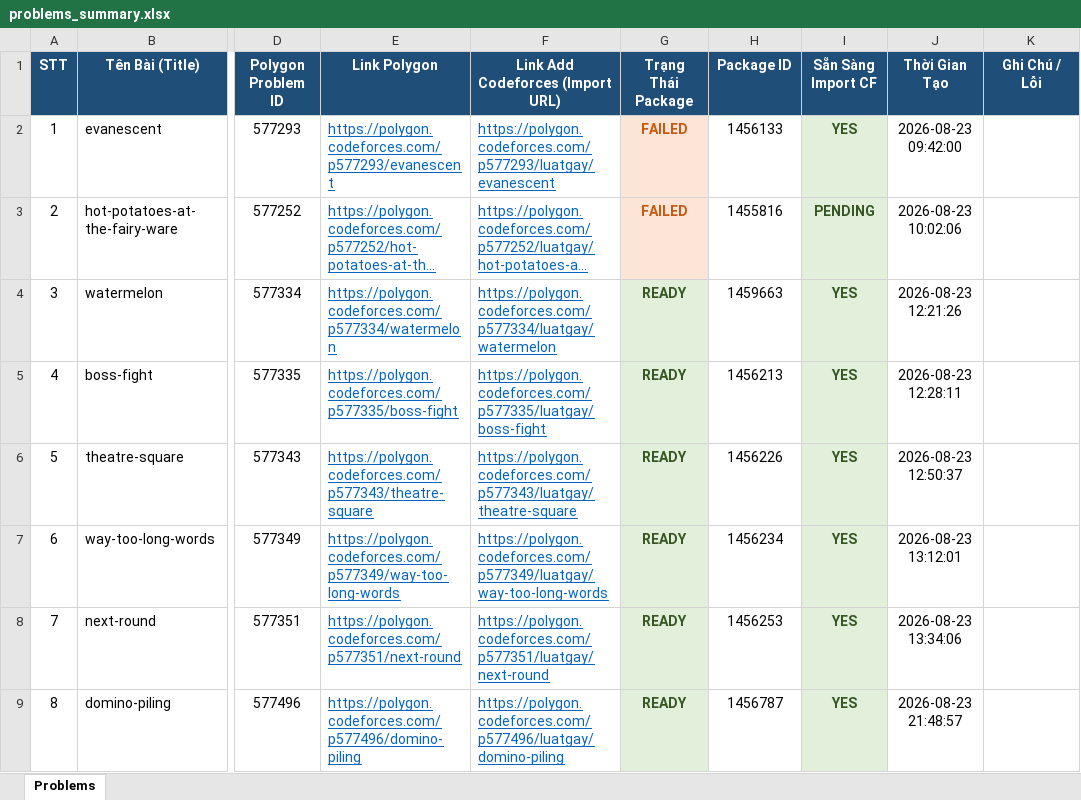
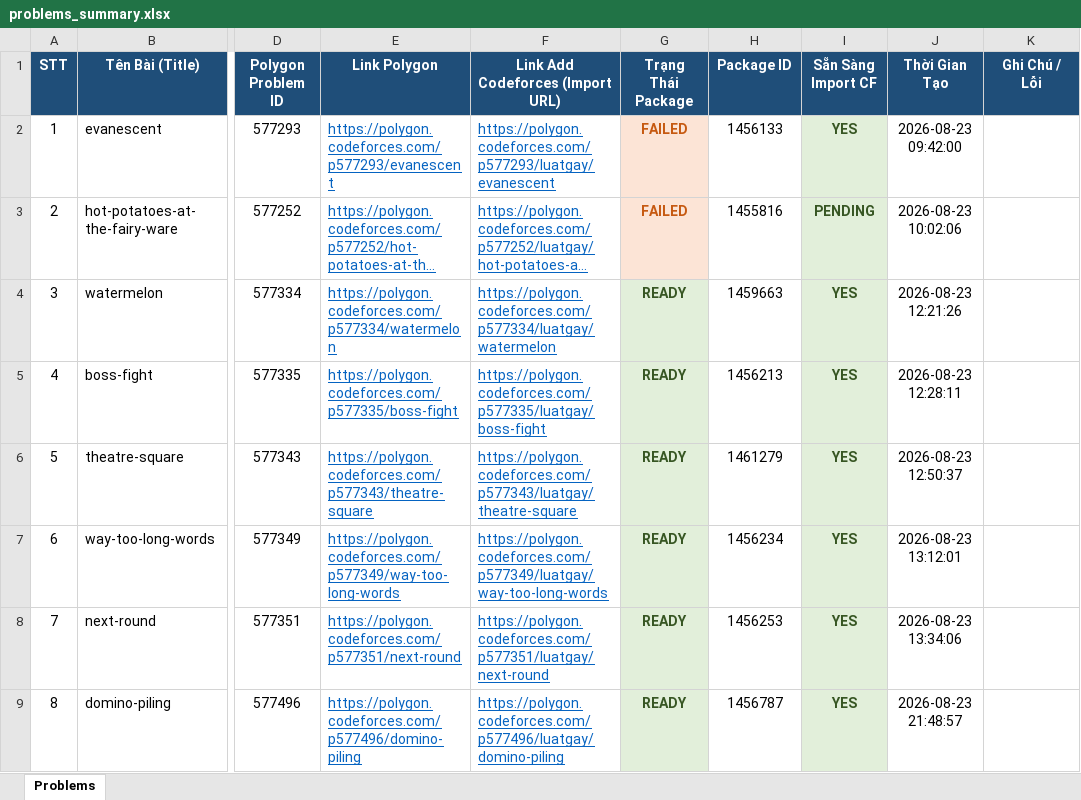
Before and after one commit to khongphaifu/cf-polygon-auto-uploader, an Excel workbook: problems_summary.xlsx, sheet Problems, drawn as a sheet; only a part is shown, gaps mark what is left out; long unchanged cells end in …; values as stored, in another font and other column widths than the file's, no borders; the diff covers the shown part only; the diff names each change by its address in the sheet, - before the commit and + after, or states it on an @@ line.

```diff
--- a/problems_summary.xlsx (sheet Problems)
+++ b/problems_summary.xlsx (sheet Problems)
-H6 (Package ID): 1456226
+H6 (Package ID): 1461279
```
Also changed, not shown: 4 added rows elsewhere in this sheet, 11 other files.
